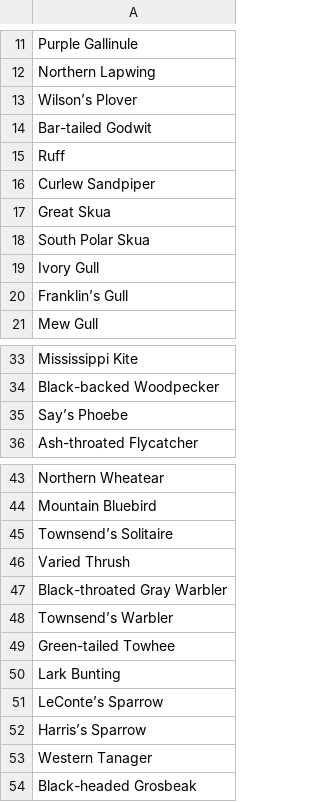
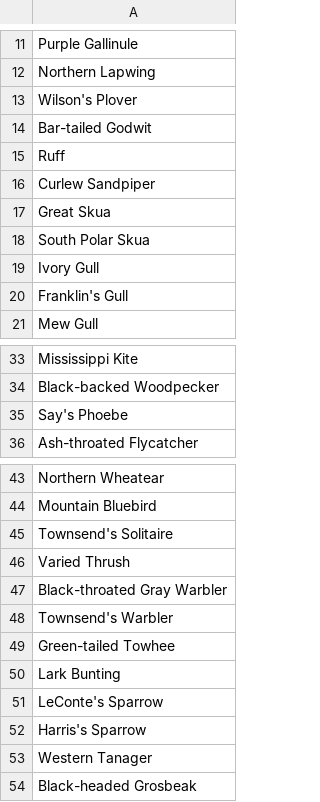
Before and after one commit to lcousins/FinalProject697, a CSV file: .csv/MARC_eBird_accept_species.csv, drawn as a sheet; only a part is shown, gaps mark what is left out; the diff names each change by its address in the sheet, - before the commit and + after, or states it on an @@ line.

Commit message:
Update MARC_eBird_accept_species.csv
trying to fix the apostrophes

```diff
--- a/.csv/MARC_eBird_accept_species.csv
+++ b/.csv/MARC_eBird_accept_species.csv
-A13: Wilson’s Plover
+A13: Wilson's Plover
-A20: Franklin’s Gull
+A20: Franklin's Gull
-A35: Say’s Phoebe
+A35: Say's Phoebe
-A45: Townsend’s Solitaire
+A45: Townsend's Solitaire
-A48: Townsend’s Warbler
+A48: Townsend's Warbler
-A51: LeConte’s Sparrow
+A51: LeConte's Sparrow
-A52: Harris’s Sparrow
+A52: Harris's Sparrow
```
